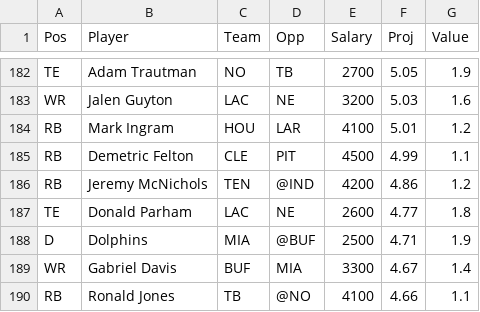
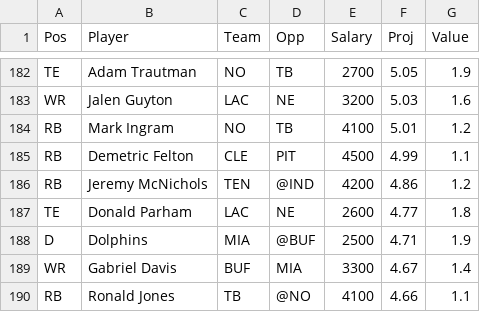
Before and after one commit to wetalkfantasysports/dfsstacking, a CSV file: www/NFLDK.csv, drawn as a sheet; only a part is shown, gaps mark what is left out.

```diff
--- a/www/NFLDK.csv
+++ b/www/NFLDK.csv
@@ -183,3 +183,3 @@
 "WR","Jalen Guyton","LAC","NE",3200,5.03,1.6
-"RB","Mark Ingram","HOU","LAR",4100,5.01,1.2
+"RB","Mark Ingram","NO","TB",4100,5.01,1.2
 "RB","Demetric Felton","CLE","PIT",4500,4.99,1.1
```
Also changed, not shown: www/NFLFD.csv.
